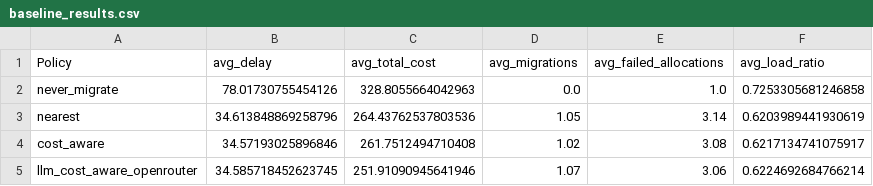
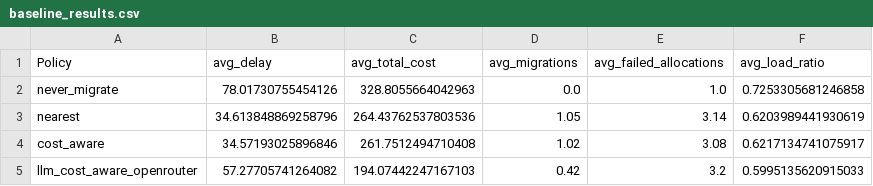
Before and after one commit to strive66655/service_migration, a CSV file: experiments/results/baseline_results.csv, drawn as a sheet; the diff names each change by its address in the sheet, - before the commit and + after, or states it on an @@ line.

```diff
--- a/experiments/results/baseline_results.csv
+++ b/experiments/results/baseline_results.csv
-B5 (avg_delay): 34.585718452623745
+B5 (avg_delay): 57.27705741264082
-C5 (avg_total_cost): 251.91090945641946
+C5 (avg_total_cost): 194.07442247167103
-D5 (avg_migrations): 1.07
+D5 (avg_migrations): 0.42
-E5 (avg_failed_allocations): 3.06
+E5 (avg_failed_allocations): 3.2
-F5 (avg_load_ratio): 0.6224692684766214
+F5 (avg_load_ratio): 0.5995135620915033
```
Also changed, not shown: experiments/results/baseline_step_results.csv, experiments/results/llm_decisions.csv, 6 other files.
